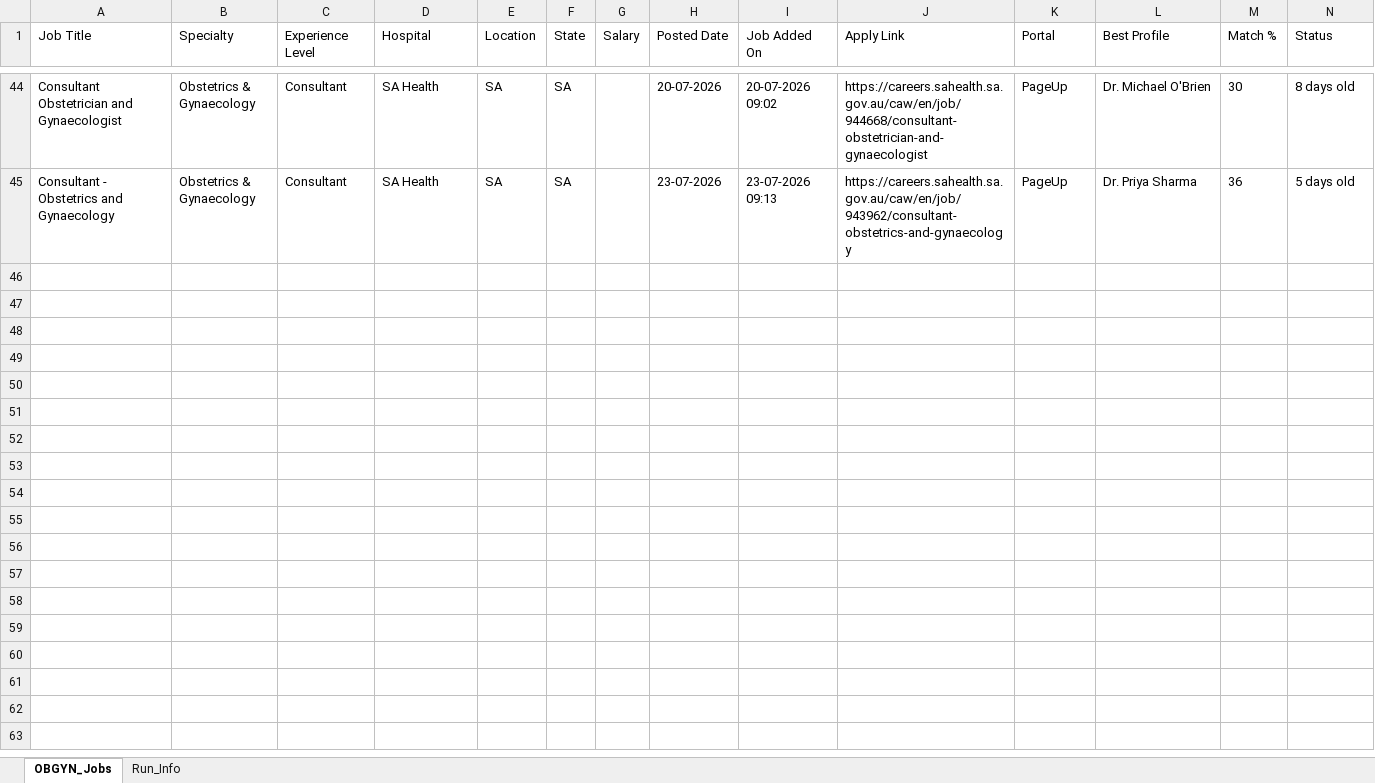
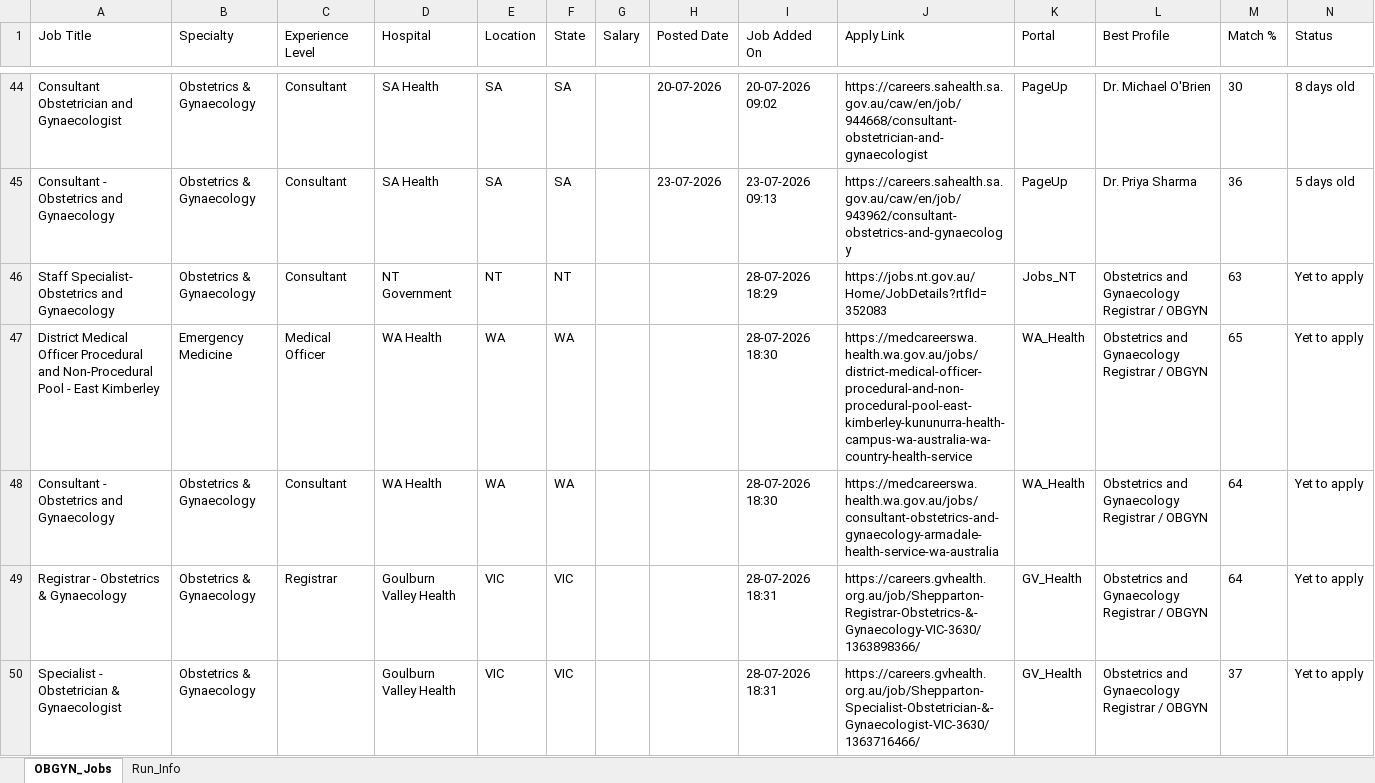
Before and after one commit to umang8954/Doctor-Australia-Job-Collector, an Excel workbook: OBGYN_Job_Tracker.xlsx, sheet OBGYN_Jobs, drawn as a sheet; only a part is shown, gaps mark what is left out; values as stored, in another font and other column widths than the file's, no borders; rows hold the shown columns only; the diff covers the shown part only; the diff names each change by its address in the sheet, - before the commit and + after, or states it on an @@ line.

```diff
--- a/OBGYN_Job_Tracker.xlsx (sheet OBGYN_Jobs)
+++ b/OBGYN_Job_Tracker.xlsx (sheet OBGYN_Jobs)
+row 46: Staff Specialist- Obstetrics and Gynaecology | Obstetrics & Gynaecology | Consultant | NT Government | NT | NT |  |  | 28-07-2026 18:29 | https://jobs.nt.gov.au/Home/JobDetails?rtfId=352083 | Jobs_NT | Obstetrics and Gynaecology Registrar / OBGYN | 63 | Yet to apply
+row 47: District Medical Officer Procedural and Non-Procedural Pool - East Kimberley | Emergency Medicine | Medical Officer | WA Health | WA | WA |  |  | 28-07-2026 18:30 | https://medcareerswa.health.wa.gov.au/jobs/district-medical-officer-procedural-and-non-procedural-pool-east-kimberley-kununurra-health-campus-wa-australia-wa-country-health-service | WA_Health | Obstetrics and Gynaecology Registrar / OBGYN | 65 | Yet to apply
+row 48: Consultant - Obstetrics and Gynaecology | Obstetrics & Gynaecology | Consultant | WA Health | WA | WA |  |  | 28-07-2026 18:30 | https://medcareerswa.health.wa.gov.au/jobs/consultant-obstetrics-and-gynaecology-armadale-health-service-wa-australia | WA_Health | Obstetrics and Gynaecology Registrar / OBGYN | 64 | Yet to apply
+row 49: Registrar - Obstetrics & Gynaecology | Obstetrics & Gynaecology | Registrar | Goulburn Valley Health | VIC | VIC |  |  | 28-07-2026 18:31 | https://careers.gvhealth.org.au/job/Shepparton-Registrar-Obstetrics-&-Gynaecology-VIC-3630/1363898366/ | GV_Health | Obstetrics and Gynaecology Registrar / OBGYN | 64 | Yet to apply
+row 50: Specialist - Obstetrician & Gynaecologist | Obstetrics & Gynaecology |  | Goulburn Valley Health | VIC | VIC |  |  | 28-07-2026 18:31 | https://careers.gvhealth.org.au/job/Shepparton-Specialist-Obstetrician-&-Gynaecologist-VIC-3630/1363716466/ | GV_Health | Obstetrics and Gynaecology Registrar / OBGYN | 37 | Yet to apply
```
Also changed, not shown: 57 added rows elsewhere in this sheet, sheet Run_Info.
